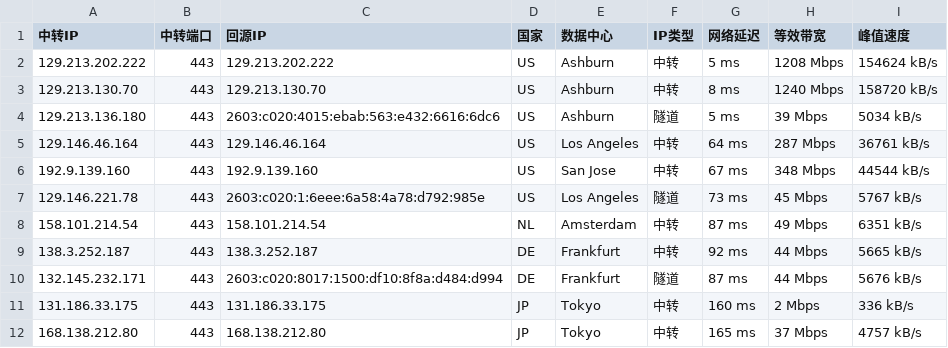
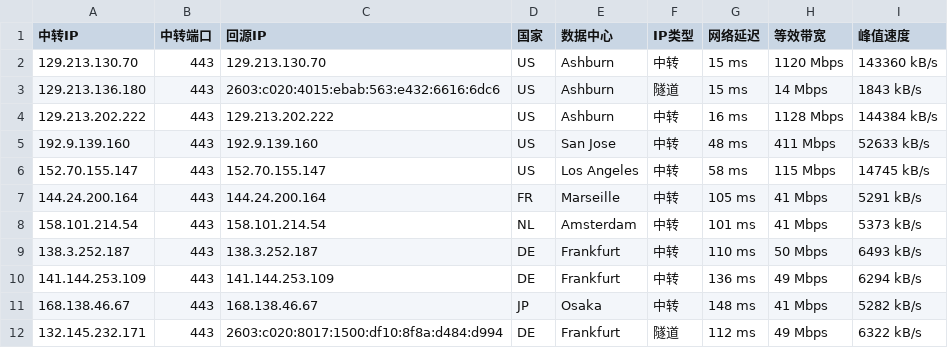
Before and after one commit to lsh1215225/CF-PROXYIP, a CSV file: latest.csv, drawn as a sheet; only a part is shown; the diff covers the shown part only.

```diff
--- a/latest.csv
+++ b/latest.csv
@@ -1,12 +1,12 @@
 中转IP,中转端口,回源IP,国家,数据中心,IP类型,网络延迟,等效带宽,峰值速度
-129.213.202.222,443,129.213.202.222,US,Ashburn,中转,5 ms,1208 Mbps,154624 kB/s
-129.213.130.70,443,129.213.130.70,US,Ashburn,中转,8 ms,1240 Mbps,158720 kB/s
-129.213.136.180,443,2603:c020:4015:ebab:563:e432:6616:6dc6,US,Ashburn,隧道,5 ms,39 Mbps,5034 kB/s
-129.146.46.164,443,129.146.46.164,US,Los Angeles,中转,64 ms,287 Mbps,36761 kB/s
-192.9.139.160,443,192.9.139.160,US,San Jose,中转,67 ms,348 Mbps,44544 kB/s
-129.146.221.78,443,2603:c020:1:6eee:6a58:4a78:d792:985e,US,Los Angeles,隧道,73 ms,45 Mbps,5767 kB/s
-158.101.214.54,443,158.101.214.54,NL,Amsterdam,中转,87 ms,49 Mbps,6351 kB/s
-138.3.252.187,443,138.3.252.187,DE,Frankfurt,中转,92 ms,44 Mbps,5665 kB/s
-132.145.232.171,443,2603:c020:8017:1500:df10:8f8a:d484:d994,DE,Frankfurt,隧道,87 ms,44 Mbps,5676 kB/s
-131.186.33.175,443,131.186.33.175,JP,Tokyo,中转,160 ms,2 Mbps,336 kB/s
-168.138.212.80,443,168.138.212.80,JP,Tokyo,中转,165 ms,37 Mbps,4757 kB/s
+129.213.130.70,443,129.213.130.70,US,Ashburn,中转,15 ms,1120 Mbps,143360 kB/s
+129.213.136.180,443,2603:c020:4015:ebab:563:e432:6616:6dc6,US,Ashburn,隧道,15 ms,14 Mbps,1843 kB/s
+129.213.202.222,443,129.213.202.222,US,Ashburn,中转,16 ms,1128 Mbps,144384 kB/s
+192.9.139.160,443,192.9.139.160,US,San Jose,中转,48 ms,411 Mbps,52633 kB/s
+152.70.155.147,443,152.70.155.147,US,Los Angeles,中转,58 ms,115 Mbps,14745 kB/s
+144.24.200.164,443,144.24.200.164,FR,Marseille,中转,105 ms,41 Mbps,5291 kB/s
+158.101.214.54,443,158.101.214.54,NL,Amsterdam,中转,101 ms,41 Mbps,5373 kB/s
+138.3.252.187,443,138.3.252.187,DE,Frankfurt,中转,110 ms,50 Mbps,6493 kB/s
+141.144.253.109,443,141.144.253.109,DE,Frankfurt,中转,136 ms,49 Mbps,6294 kB/s
+168.138.46.67,443,168.138.46.67,JP,Osaka,中转,148 ms,41 Mbps,5282 kB/s
+132.145.232.171,443,2603:c020:8017:1500:df10:8f8a:d484:d994,DE,Frankfurt,隧道,112 ms,49 Mbps,6322 kB/s
```
Also changed, not shown: 4 added rows, 3 removed rows and 30 edited cells elsewhere in this file, latest_sorted.csv, 1 other file.
